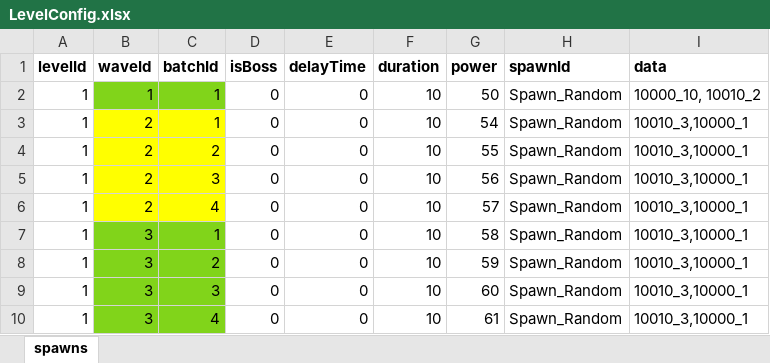
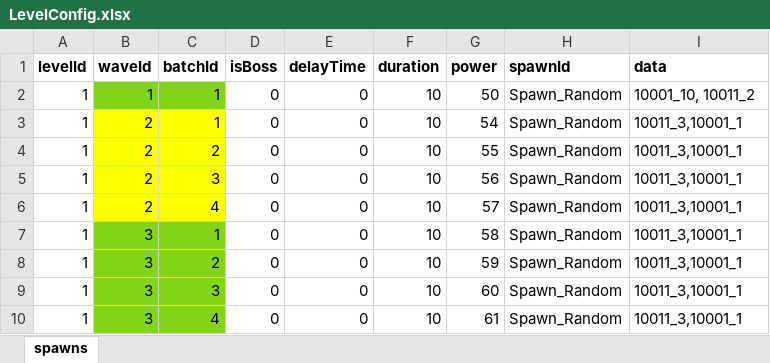
Before and after one commit to nguyenthehoang98/Idle-rpg, an Excel workbook: light_fight/Assets/Excels/LevelConfig.xlsx, sheet spawns, drawn as a sheet; values as stored, in another font and other column widths than the file's, no borders; the diff names each change by its address in the sheet, - before the commit and + after, or states it on an @@ line.

Commit message:
reload config

```diff
--- a/light_fight/Assets/Excels/LevelConfig.xlsx (sheet spawns)
+++ b/light_fight/Assets/Excels/LevelConfig.xlsx (sheet spawns)
-I2 (data): 10000_10, 10010_2
+I2 (data): 10001_10, 10011_2
-I3:I10 (data): 10010_3,10000_1
+I3:I10 (data): 10011_3,10001_1
```
Also changed, not shown: light_fight/Assets/Excels/MonsterConfig.xlsx, 39 other files.
